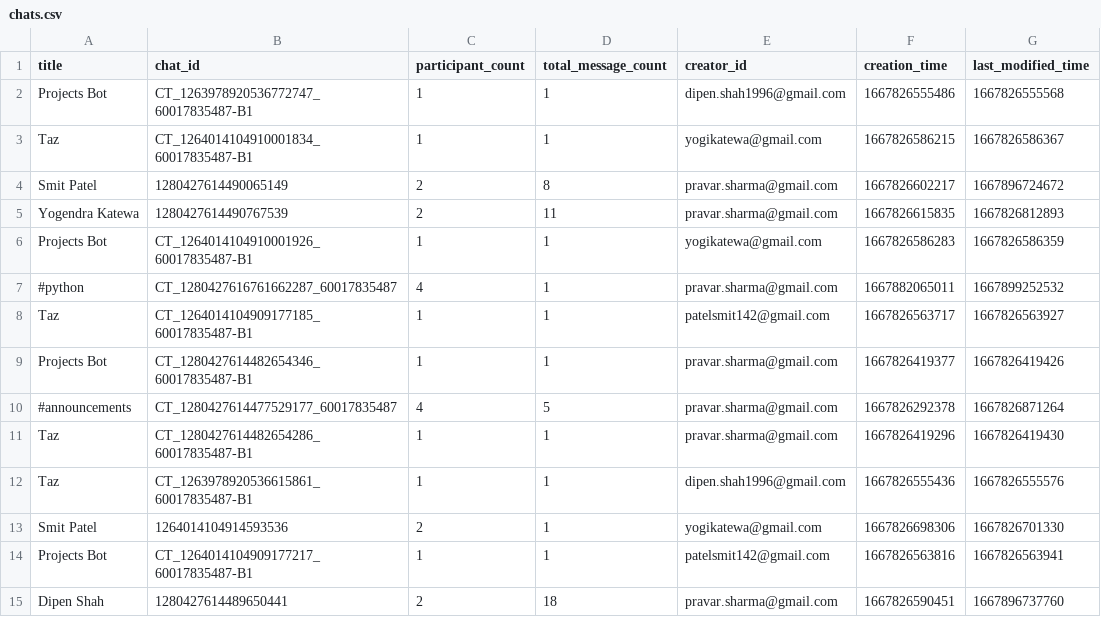
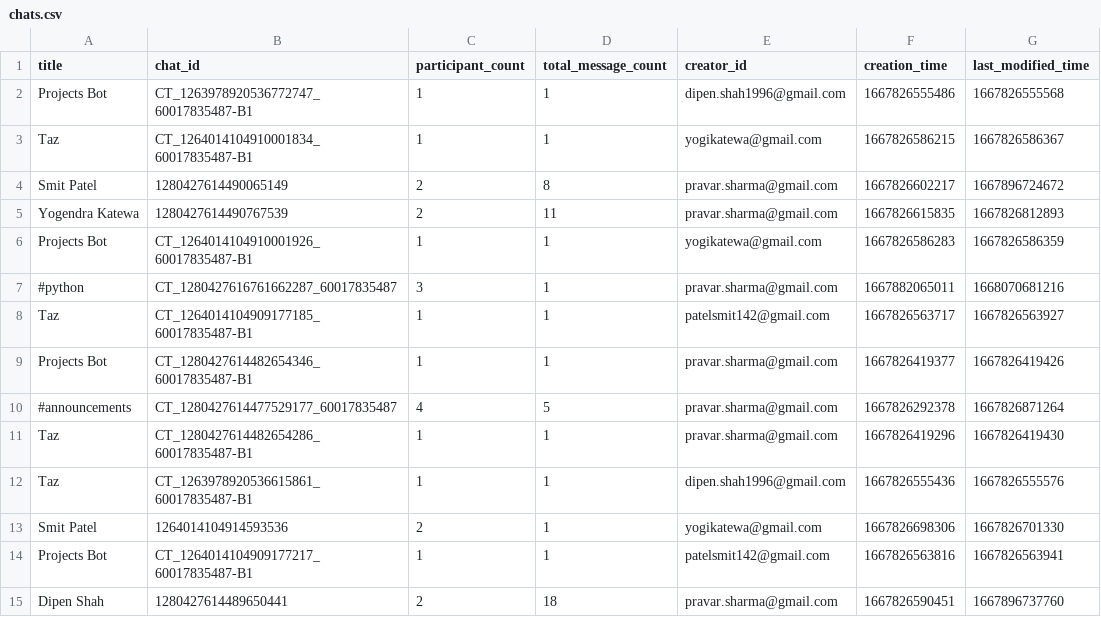
Before and after one commit to pravarsharma18/mattermost, a CSV file: chats.csv, drawn as a sheet.

```diff
--- a/chats.csv
+++ b/chats.csv
@@ -6,3 +6,3 @@ Yogendra Katewa,1280427614490767539,2,11,pravar.sharma@gmail.com,1667826615835,1
 Projects Bot,CT_1264014104910001926_60017835487-B1,1,1,yogikatewa@gmail.com,1667826586283,1667826586359
-#python,CT_1280427616761662287_60017835487,4,1,pravar.sharma@gmail.com,1667882065011,1667899252532
+#python,CT_1280427616761662287_60017835487,3,1,pravar.sharma@gmail.com,1667882065011,1668070681216
 Taz,CT_1264014104909177185_60017835487-B1,1,1,patelsmit142@gmail.com,1667826563717,1667826563927
```
Also changed, not shown: channels.csv, 8 other files.
